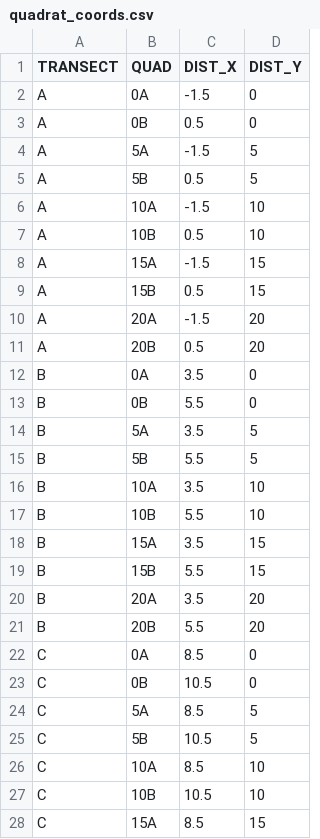
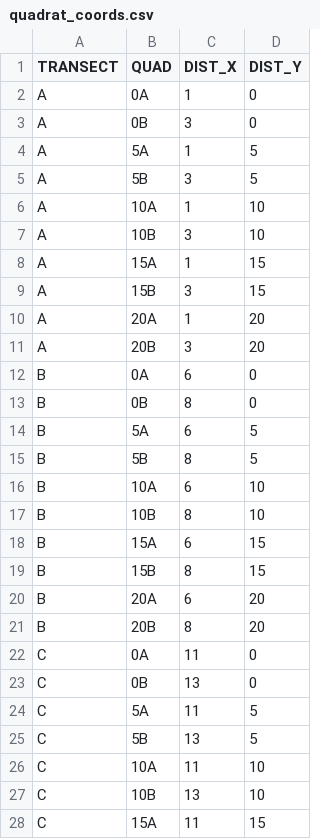
Before and after one commit to bartdifiore/Peters_etal, a CSV file: data/quadrat_coords.csv, drawn as a sheet; only a part is shown; the diff covers the shown part only.

```diff
--- a/data/quadrat_coords.csv
+++ b/data/quadrat_coords.csv
@@ -1,28 +1,28 @@
 TRANSECT,QUAD,DIST_X,DIST_Y
-A,0A,-1.5,0
-A,0B,0.5,0
-A,5A,-1.5,5
-A,5B,0.5,5
-A,10A,-1.5,10
-A,10B,0.5,10
-A,15A,-1.5,15
-A,15B,0.5,15
-A,20A,-1.5,20
-A,20B,0.5,20
-B,0A,3.5,0
-B,0B,5.5,0
-B,5A,3.5,5
-B,5B,5.5,5
-B,10A,3.5,10
-B,10B,5.5,10
-B,15A,3.5,15
-B,15B,5.5,15
-B,20A,3.5,20
-B,20B,5.5,20
-C,0A,8.5,0
-C,0B,10.5,0
-C,5A,8.5,5
-C,5B,10.5,5
-C,10A,8.5,10
-C,10B,10.5,10
-C,15A,8.5,15
+A,0A,1,0
+A,0B,3,0
+A,5A,1,5
+A,5B,3,5
+A,10A,1,10
+A,10B,3,10
+A,15A,1,15
+A,15B,3,15
+A,20A,1,20
+A,20B,3,20
+B,0A,6,0
+B,0B,8,0
+B,5A,6,5
+B,5B,8,5
+B,10A,6,10
+B,10B,8,10
+B,15A,6,15
+B,15B,8,15
+B,20A,6,20
+B,20B,8,20
+C,0A,11,0
+C,0B,13,0
+C,5A,11,5
+C,5B,13,5
+C,10A,11,10
+C,10B,13,10
+C,15A,11,15
```
Also changed, not shown: 13 edited cells elsewhere in this file, 18 other files.
